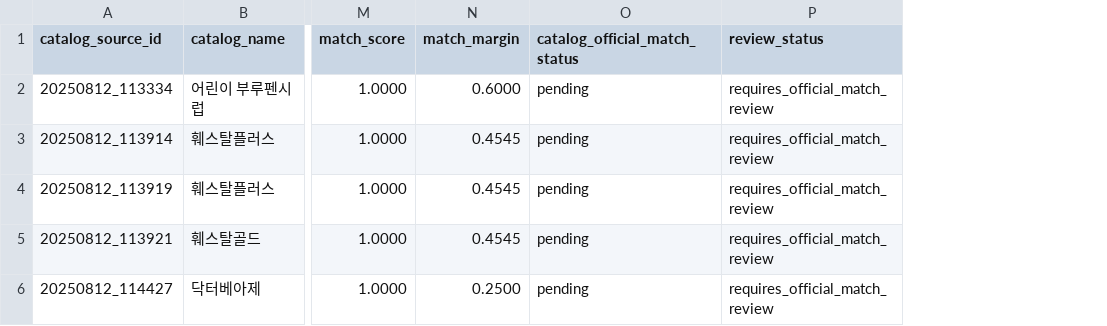
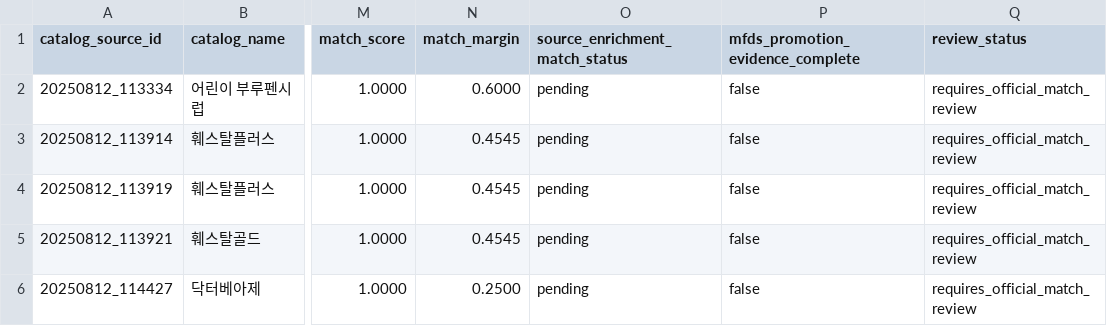
Before and after one commit to yeohj0710/otc-nutrient-safety-engine, a CSV file: research_v3/otc/selection/catalog_existing_product_intersection.csv, drawn as a sheet; only a part is shown, gaps mark what is left out; the diff names each change by its address in the sheet, - before the commit and + after, or states it on an @@ line.

```diff
--- a/research_v3/otc/selection/catalog_existing_product_intersection.csv
+++ b/research_v3/otc/selection/catalog_existing_product_intersection.csv
+column P (mfds_promotion_evidence_complete), rows 2-6: all false
-O1: catalog_official_match_status
+O1: source_enrichment_match_status
```
Also changed, not shown: research_v3/otc/selection/catalog_additional_otc_candidates.csv, research_v3/otc/selection/catalog_fuzzy_match_review.csv, 6 other files.
